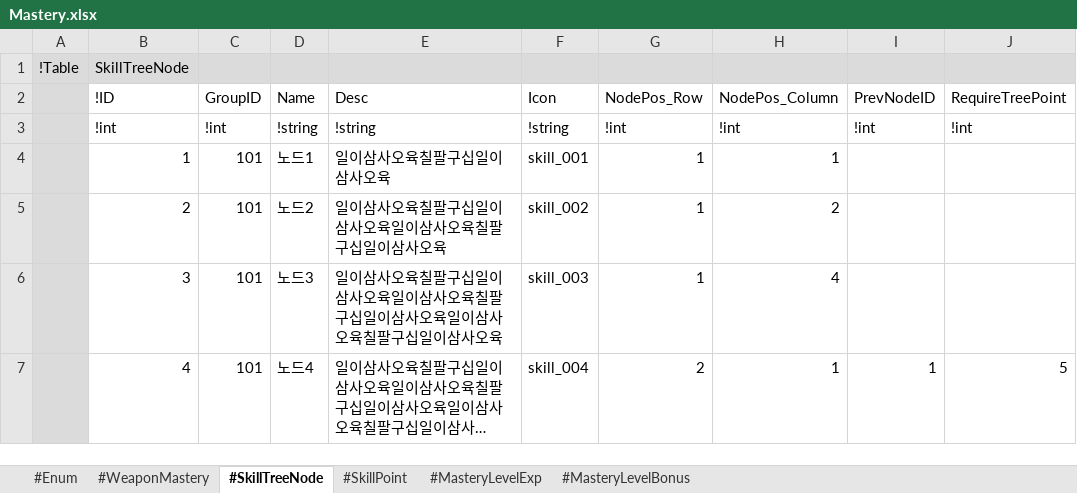
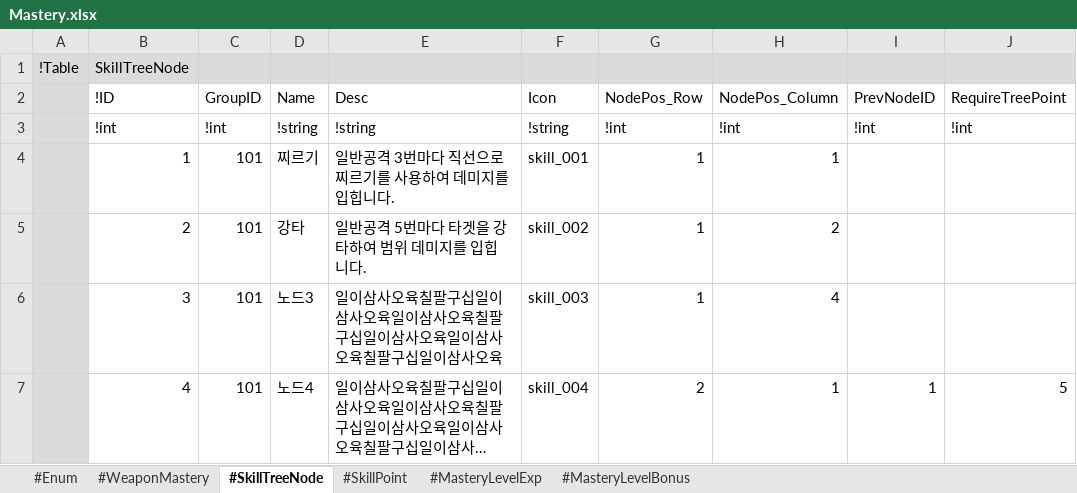
Before and after one commit to electro8836/ProjectOne, an Excel workbook: Shared/XLS/Mastery.xlsx, sheet #SkillTreeNode, drawn as a sheet; only a part is shown; long unchanged cells end in …; values as stored, in another font and other column widths than the file's, no borders; the diff names each change by its address in the sheet, - before the commit and + after, or states it on an @@ line.

```diff
--- a/Shared/XLS/Mastery.xlsx (sheet #SkillTreeNode)
+++ b/Shared/XLS/Mastery.xlsx (sheet #SkillTreeNode)
-D4 (Name): 노드1
+D4 (Name): 찌르기
-E4 (Desc): 일이삼사오육칠팔구십일이삼사오육
+E4 (Desc): 일반공격 3번마다 직선으로 찌르기를 사용하여 데미지를 입힙니다.
-D5 (Name): 노드2
+D5 (Name): 강타
-E5 (Desc): 일이삼사오육칠팔구십일이삼사오육일이삼사오육칠팔구십일이삼사오육
+E5 (Desc): 일반공격 5번마다 타겟을 강타하여 범위 데미지를 입힙니다.
```
Also changed, not shown: Shared/XLS/Character.xlsx, Shared/XLS/Monster.xlsx, 12 other files.
